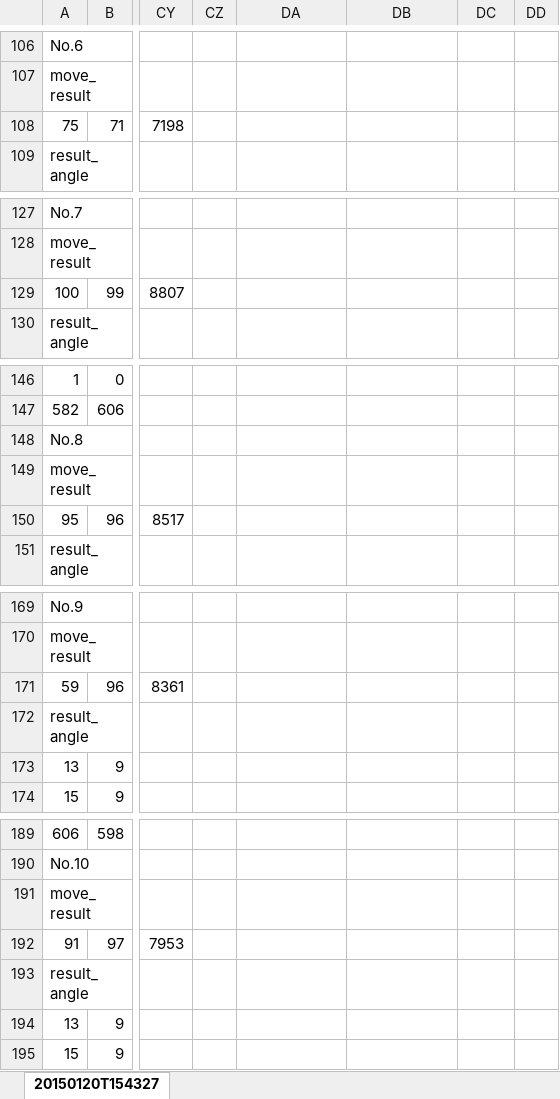
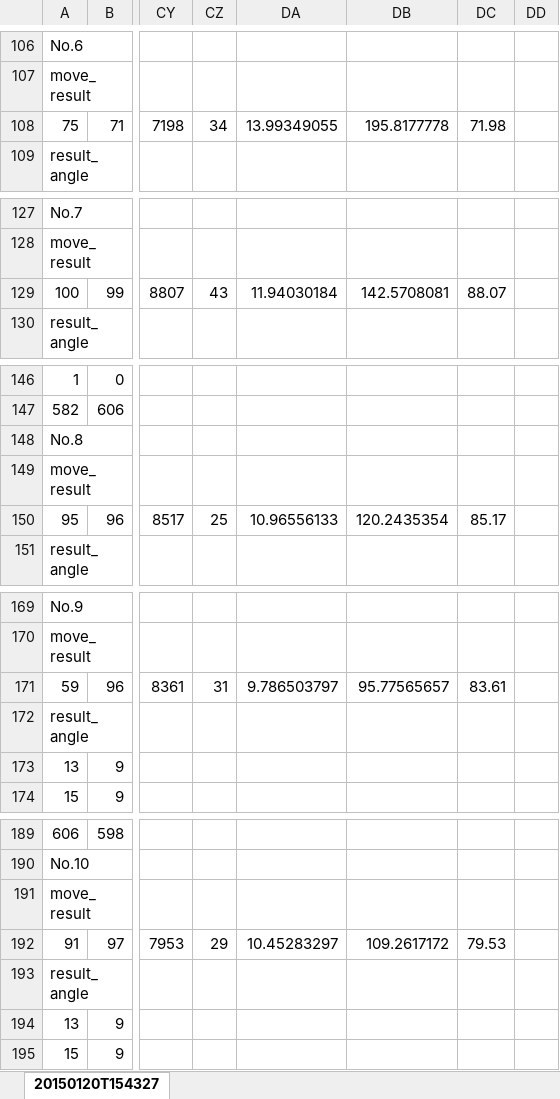
Before and after one commit to open-rdc/One_Legged_Robot, an Excel workbook: genetic_algorithm/five_parameters/log/gene100_20150120.xlsx, sheet 20150120T154327, drawn as a sheet; only a part is shown, gaps mark what is left out; values as stored, in another font and other column widths than the file's, no borders; charts and pictures not drawn; the diff covers the shown part only; the diff names each change by its address in the sheet, - before the commit and + after, or states it on an @@ line.

```diff
--- a/genetic_algorithm/five_parameters/log/gene100_20150120.xlsx (sheet 20150120T154327)
+++ b/genetic_algorithm/five_parameters/log/gene100_20150120.xlsx (sheet 20150120T154327)
-CZ108: (empty)
+CZ108: 34
-DA108: (empty)
+DA108: 13.99349055
-DB108: (empty)
+DB108: 195.8177778
-DC108: (empty)
+DC108: 71.98
-CZ129: (empty)
+CZ129: 43
-DA129: (empty)
+DA129: 11.94030184
-DB129: (empty)
+DB129: 142.5708081
-DC129: (empty)
+DC129: 88.07
-CZ150: (empty)
+CZ150: 25
-DA150: (empty)
+DA150: 10.96556133
-DB150: (empty)
+DB150: 120.2435354
-DC150: (empty)
+DC150: 85.17
-CZ171: (empty)
+CZ171: 31
-DA171: (empty)
+DA171: 9.786503797
-DB171: (empty)
+DB171: 95.77565657
-DC171: (empty)
+DC171: 83.61
-CZ192: (empty)
+CZ192: 29
-DA192: (empty)
+DA192: 10.45283297
-DB192: (empty)
+DB192: 109.2617172
-DC192: (empty)
+DC192: 79.53
```
Also changed, not shown: 34 edited cells elsewhere in this sheet, charts or pictures.
